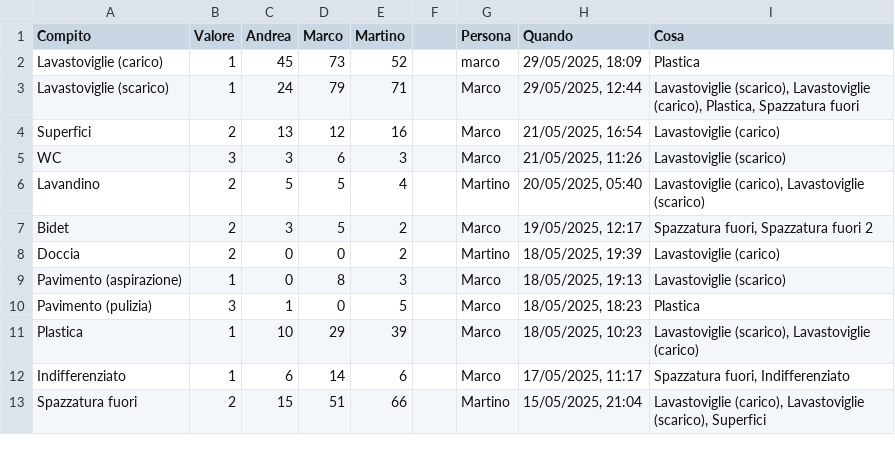
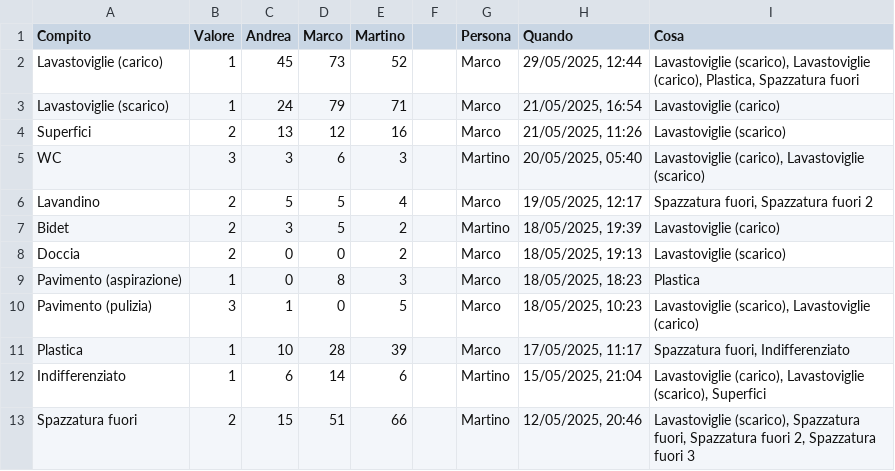
Before and after one commit to BertrandPouget/v0-litpi, a CSV file: data/chores.csv, drawn as a sheet; only a part is shown; the diff covers the shown part only.

Commit message:
Delete history entry for marco

```diff
--- a/data/chores.csv
+++ b/data/chores.csv
@@ -1,13 +1,13 @@
 Compito,Valore,Andrea,Marco,Martino,,Persona,Quando,Cosa
-Lavastoviglie (carico),1,45,73,52,,marco,"29/05/2025, 18:09",Plastica
-Lavastoviglie (scarico),1,24,79,71,,Marco,"29/05/2025, 12:44","Lavastoviglie (scarico), Lavastoviglie (carico), Plastica, Spazzatura fuori"
-Superfici,2,13,12,16,,Marco,"21/05/2025, 16:54",Lavastoviglie (carico)
-WC,3,3,6,3,,Marco,"21/05/2025, 11:26",Lavastoviglie (scarico)
-Lavandino,2,5,5,4,,Martino,"20/05/2025, 05:40","Lavastoviglie (carico), Lavastoviglie (scarico)"
-Bidet,2,3,5,2,,Marco,"19/05/2025, 12:17","Spazzatura fuori, Spazzatura fuori 2"
-Doccia,2,0,0,2,,Martino,"18/05/2025, 19:39",Lavastoviglie (carico)
-Pavimento (aspirazione),1,0,8,3,,Marco,"18/05/2025, 19:13",Lavastoviglie (scarico)
-Pavimento (pulizia),3,1,0,5,,Marco,"18/05/2025, 18:23",Plastica
-Plastica,1,10,29,39,,Marco,"18/05/2025, 10:23","Lavastoviglie (scarico), Lavastoviglie (carico)"
-Indifferenziato,1,6,14,6,,Marco,"17/05/2025, 11:17","Spazzatura fuori, Indifferenziato"
-Spazzatura fuori,2,15,51,66,,Martino,"15/05/2025, 21:04","Lavastoviglie (carico), Lavastoviglie (scarico), Superfici"
+Lavastoviglie (carico),1,45,73,52,,Marco,"29/05/2025, 12:44","Lavastoviglie (scarico), Lavastoviglie (carico), Plastica, Spazzatura fuori"
+Lavastoviglie (scarico),1,24,79,71,,Marco,"21/05/2025, 16:54",Lavastoviglie (carico)
+Superfici,2,13,12,16,,Marco,"21/05/2025, 11:26",Lavastoviglie (scarico)
+WC,3,3,6,3,,Martino,"20/05/2025, 05:40","Lavastoviglie (carico), Lavastoviglie (scarico)"
+Lavandino,2,5,5,4,,Marco,"19/05/2025, 12:17","Spazzatura fuori, Spazzatura fuori 2"
+Bidet,2,3,5,2,,Martino,"18/05/2025, 19:39",Lavastoviglie (carico)
+Doccia,2,0,0,2,,Marco,"18/05/2025, 19:13",Lavastoviglie (scarico)
+Pavimento (aspirazione),1,0,8,3,,Marco,"18/05/2025, 18:23",Plastica
+Pavimento (pulizia),3,1,0,5,,Marco,"18/05/2025, 10:23","Lavastoviglie (scarico), Lavastoviglie (carico)"
+Plastica,1,10,28,39,,Marco,"17/05/2025, 11:17","Spazzatura fuori, Indifferenziato"
+Indifferenziato,1,6,14,6,,Martino,"15/05/2025, 21:04","Lavastoviglie (carico), Lavastoviglie (scarico), Superfici"
+Spazzatura fuori,2,15,51,66,,Martino,"12/05/2025, 20:46","Lavastoviglie (scarico), Spazzatura fuori, Spazzatura fuori 2, Spazzatura fuori 3"
```
Also changed, not shown: 1 removed row and 7 edited cells elsewhere in this file.
